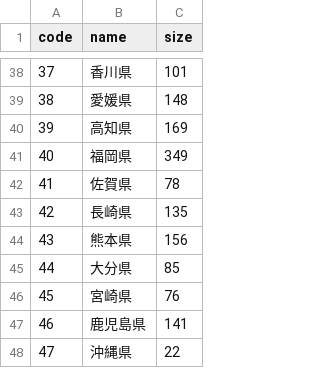
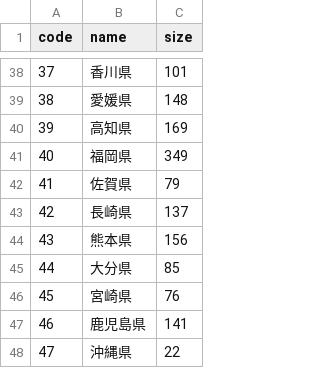
Before and after one commit to Seo-4d696b75/station_database, a CSV file: src/check/prefecture.csv, drawn as a sheet; only a part is shown, gaps mark what is left out.

```diff
--- a/src/check/prefecture.csv
+++ b/src/check/prefecture.csv
@@ -41,4 +41,4 @@ code,name,size
 40,福岡県,349
-41,佐賀県,78
-42,長崎県,135
+41,佐賀県,79
+42,長崎県,137
 43,熊本県,156
```
Also changed, not shown: src/check/line.csv.
